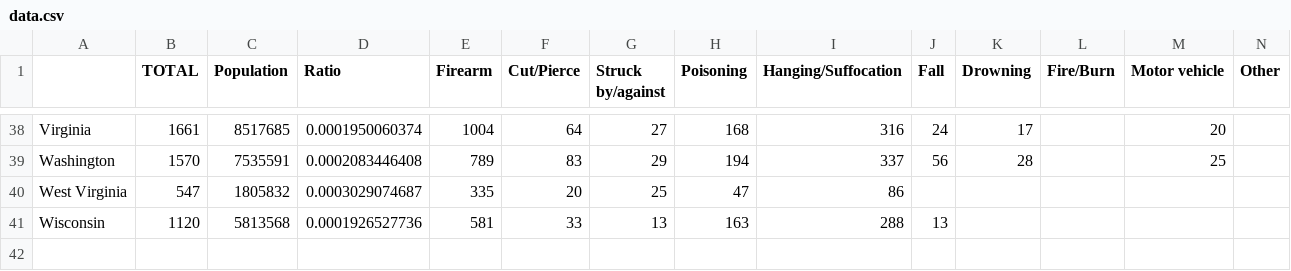
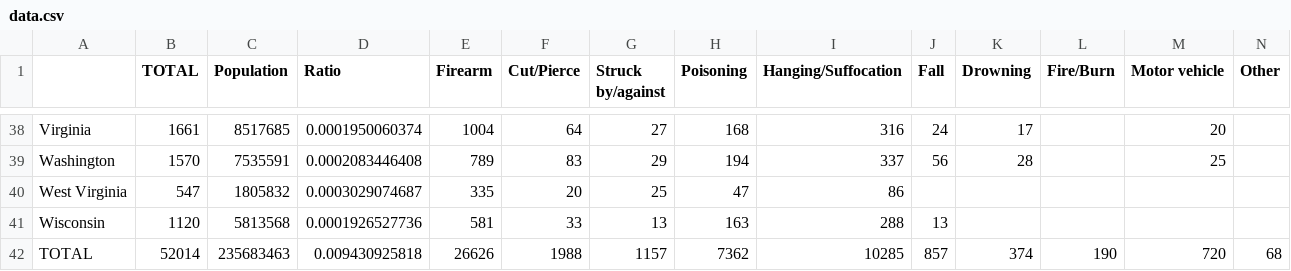
Before and after one commit to ryanmcgranahan22/Maia-and-Ryan-s-Data-Journalism-Project, a CSV file: data.csv, drawn as a sheet; only a part is shown, gaps mark what is left out; rows hold the shown columns only; the diff names each change by its address in the sheet, - before the commit and + after, or states it on an @@ line.

```diff
--- a/data.csv
+++ b/data.csv
+row 42: TOTAL | 52014 | 235683463 | 0.009430925818 | 26626 | 1988 | 1157 | 7362 | 10285 | 857 | 374 | 190 | 720 | 68
```
Also changed, not shown: 33 other files.
